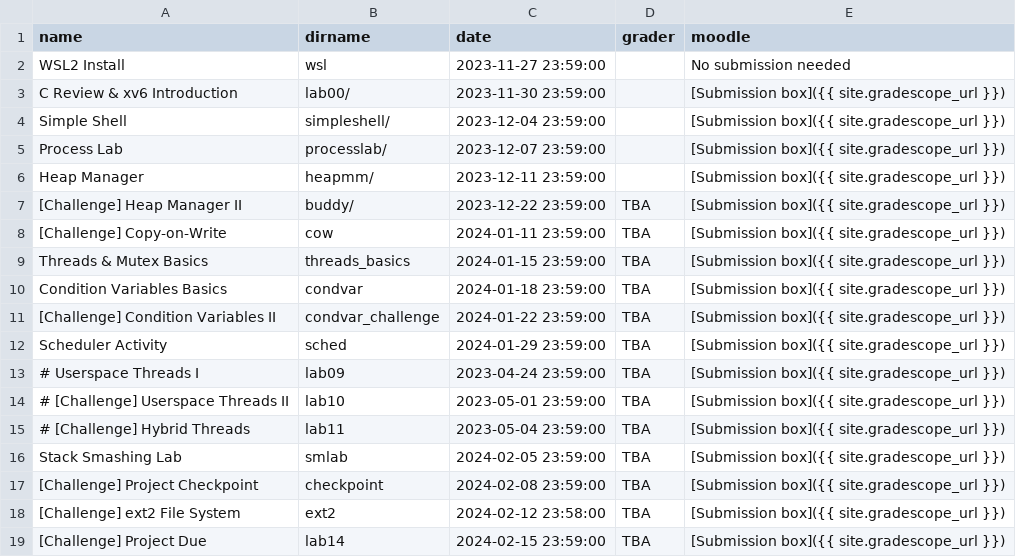
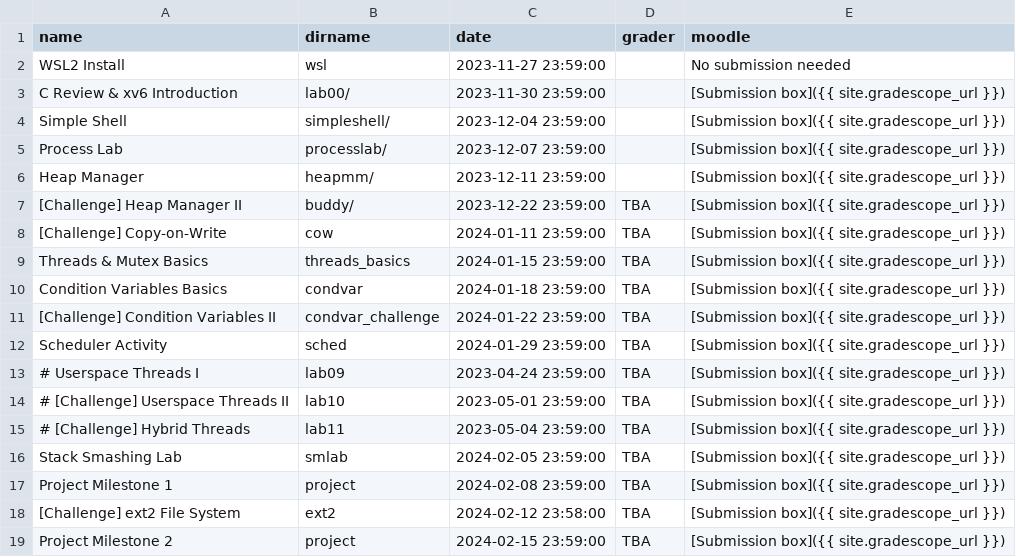
Before and after one commit to RHIT-CSSE/csse332, a CSV file: _data/assignments.csv, drawn as a sheet.

Commit message:
added project description to the schedule

```diff
--- a/_data/assignments.csv
+++ b/_data/assignments.csv
@@ -16,4 +16,4 @@ Scheduler Activity,sched,2024-01-29 23:59:00,TBA,[Submission box]({{ site.grades
 Stack Smashing Lab,smlab,2024-02-05 23:59:00,TBA,[Submission box]({{ site.gradescope_url }})
-[Challenge] Project Checkpoint,checkpoint,2024-02-08 23:59:00,TBA,[Submission box]({{ site.gradescope_url }})
+Project Milestone 1,project,2024-02-08 23:59:00,TBA,[Submission box]({{ site.gradescope_url }})
 [Challenge] ext2 File System,ext2,2024-02-12 23:58:00,TBA,[Submission box]({{ site.gradescope_url }})
-[Challenge] Project Due,lab14,2024-02-15 23:59:00,TBA,[Submission box]({{ site.gradescope_url }})
+Project Milestone 2,project,2024-02-15 23:59:00,TBA,[Submission box]({{ site.gradescope_url }})
```
Also changed, not shown: 3 other files.
